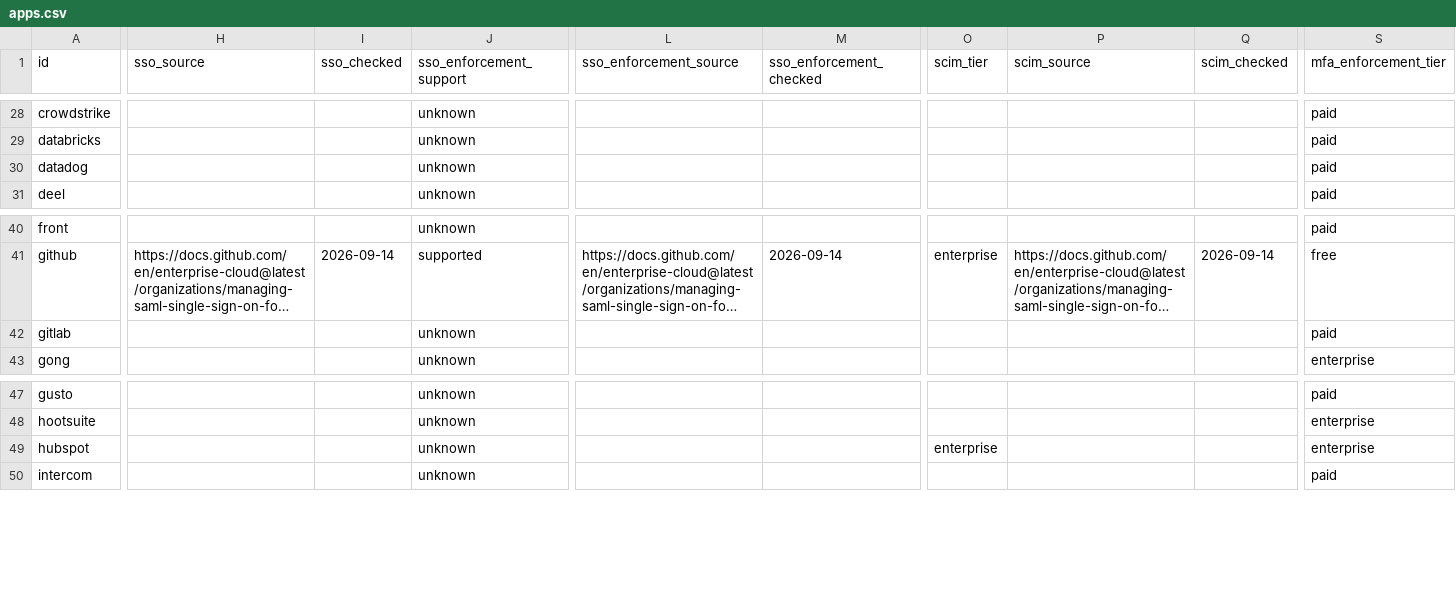
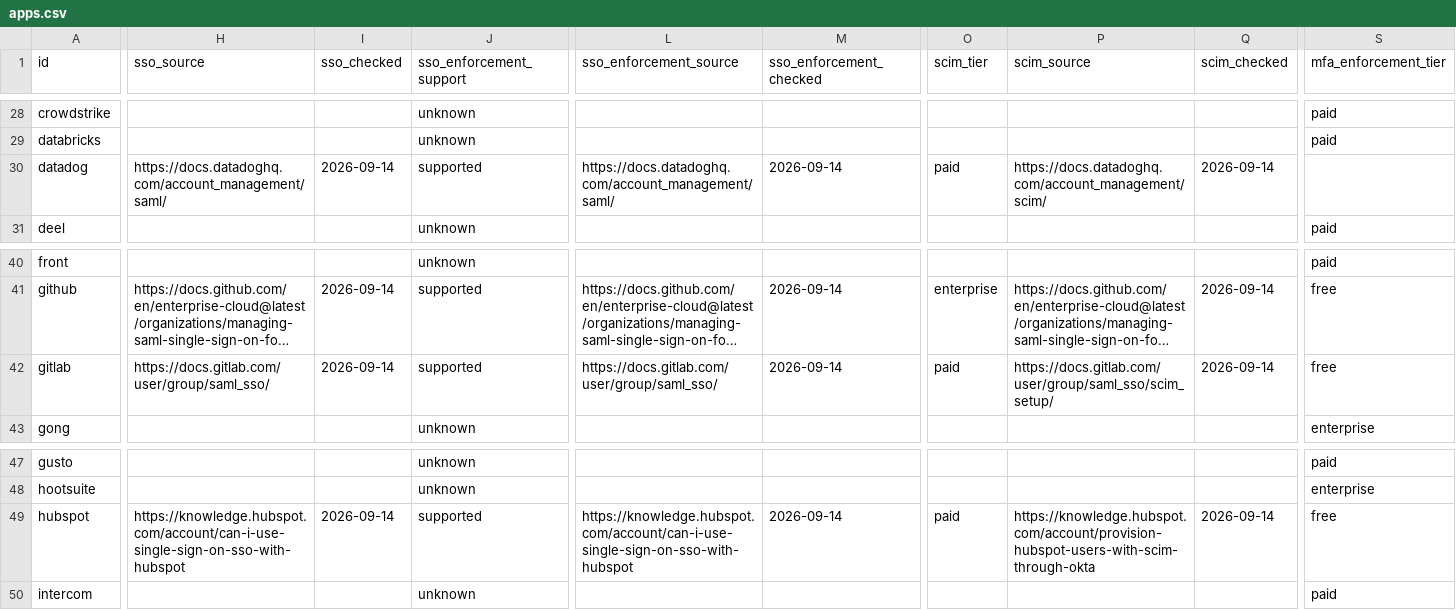
Before and after one commit to prithvikrishnab4u/VetThe.App, a CSV file: site/static/data/apps.csv, drawn as a sheet; only a part is shown, gaps mark what is left out; long unchanged cells end in …; the diff covers the shown part only; the diff names each change by its address in the sheet, - before the commit and + after, or states it on an @@ line.

```diff
--- a/site/static/data/apps.csv
+++ b/site/static/data/apps.csv
-H30 (sso_source): (empty)
+H30 (sso_source): https://docs.datadoghq.com/account_management/saml/
-I30 (sso_checked): (empty)
+I30 (sso_checked): 2026-09-14
-J30 (sso_enforcement_support): unknown
+J30 (sso_enforcement_support): supported
-L30 (sso_enforcement_source): (empty)
+L30 (sso_enforcement_source): https://docs.datadoghq.com/account_management/saml/
-M30 (sso_enforcement_checked): (empty)
+M30 (sso_enforcement_checked): 2026-09-14
-O30 (scim_tier): (empty)
+O30 (scim_tier): paid
-P30 (scim_source): (empty)
+P30 (scim_source): https://docs.datadoghq.com/account_management/scim/
-Q30 (scim_checked): (empty)
+Q30 (scim_checked): 2026-09-14
-S30 (mfa_enforcement_tier): paid
+S30 (mfa_enforcement_tier): (empty)
-H42 (sso_source): (empty)
+H42 (sso_source): https://docs.gitlab.com/user/group/saml_sso/
-I42 (sso_checked): (empty)
+I42 (sso_checked): 2026-09-14
-J42 (sso_enforcement_support): unknown
+J42 (sso_enforcement_support): supported
-L42 (sso_enforcement_source): (empty)
+L42 (sso_enforcement_source): https://docs.gitlab.com/user/group/saml_sso/
-M42 (sso_enforcement_checked): (empty)
+M42 (sso_enforcement_checked): 2026-09-14
-O42 (scim_tier): (empty)
+O42 (scim_tier): paid
-P42 (scim_source): (empty)
+P42 (scim_source): https://docs.gitlab.com/user/group/saml_sso/scim_setup/
-Q42 (scim_checked): (empty)
+Q42 (scim_checked): 2026-09-14
-S42 (mfa_enforcement_tier): paid
+S42 (mfa_enforcement_tier): free
-H49 (sso_source): (empty)
+H49 (sso_source): https://knowledge.hubspot.com/account/can-i-use-single-sign-on-sso-with-hubspot
-I49 (sso_checked): (empty)
+I49 (sso_checked): 2026-09-14
-J49 (sso_enforcement_support): unknown
+J49 (sso_enforcement_support): supported
-L49 (sso_enforcement_source): (empty)
+L49 (sso_enforcement_source): https://knowledge.hubspot.com/account/can-i-use-single-sign-on-sso-with-hubspot
-M49 (sso_enforcement_checked): (empty)
+M49 (sso_enforcement_checked): 2026-09-14
-O49 (scim_tier): enterprise
+O49 (scim_tier): paid
-P49 (scim_source): (empty)
+P49 (scim_source): https://knowledge.hubspot.com/account/provision-hubspot-users-with-scim-through-okta
-Q49 (scim_checked): (empty)
+Q49 (scim_checked): 2026-09-14
-S49 (mfa_enforcement_tier): enterprise
+S49 (mfa_enforcement_tier): free
```
Also changed, not shown: 54 edited cells elsewhere in this file, 5 other files.
